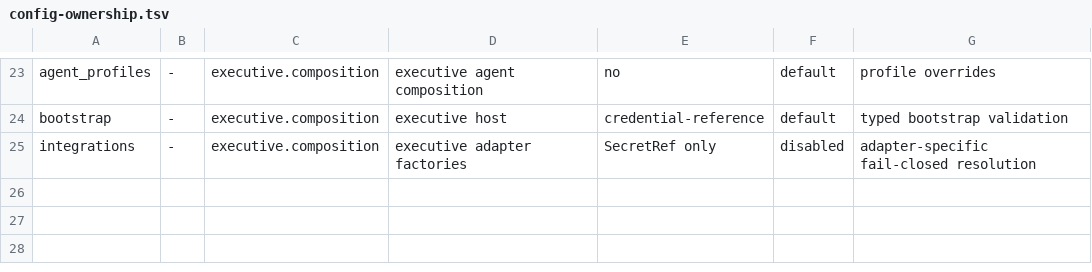
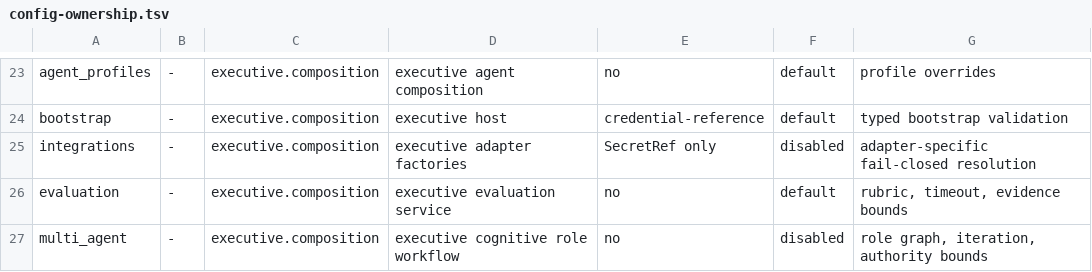
Before and after one commit to Aurobear/aletheon, a TSV file: config/architecture/config-ownership.tsv, drawn as a sheet; only a part is shown, gaps mark what is left out.

```diff
--- a/config/architecture/config-ownership.tsv
+++ b/config/architecture/config-ownership.tsv
@@ -25 +25,3 @@ bootstrap	-	executive.composition	executive host	credential-reference	default	ty
 integrations	-	executive.composition	executive adapter factories	SecretRef only	disabled	adapter-specific fail-closed resolution
+evaluation	-	executive.composition	executive evaluation service	no	default	rubric, timeout, evidence bounds
+multi_agent	-	executive.composition	executive cognitive role workflow	no	disabled	role graph, iteration, authority bounds
```
Also changed, not shown: config/architecture/executive-layers.tsv, 29 other files.
